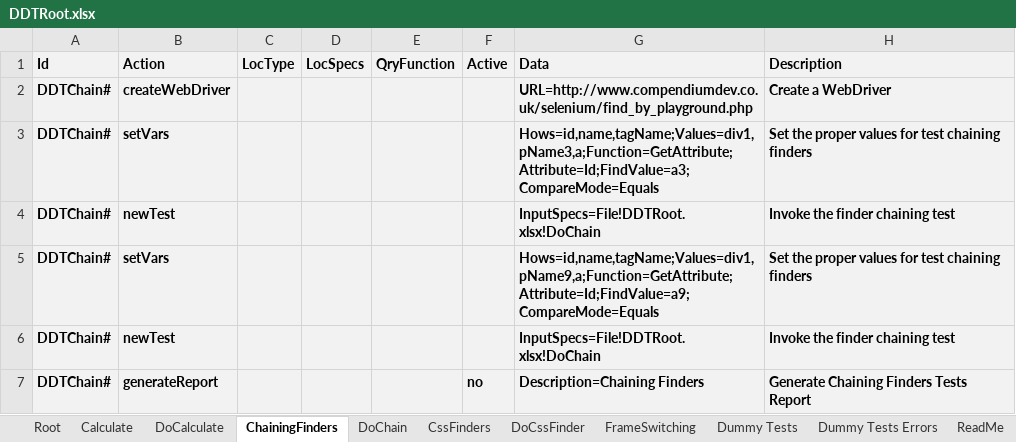
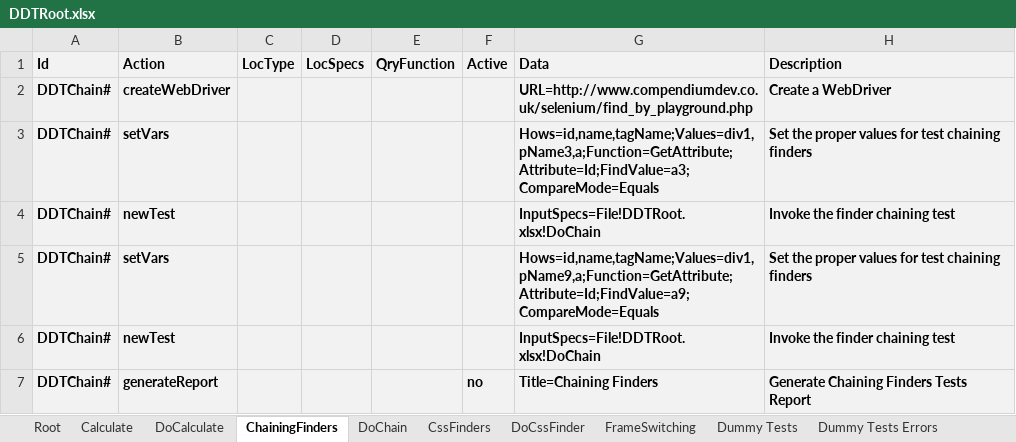
Before and after one commit to BeyMelamed/JavaDDT, an Excel workbook: Data/DDTRoot.xlsx, sheet ChainingFinders, drawn as a sheet; values as stored, in another font and other column widths than the file's, no borders; conditional formats not drawn; the diff names each change by its address in the sheet, - before the commit and + after, or states it on an @@ line.

```diff
--- a/Data/DDTRoot.xlsx (sheet ChainingFinders)
+++ b/Data/DDTRoot.xlsx (sheet ChainingFinders)
-G7 (Data): Description=Chaining Finders
+G7 (Data): Title=Chaining Finders
```
Also changed, not shown: sheet Root, sheet Dummy Tests, sheet FrameSwitching, sheet Dummy Tests Errors, sheet Calculate, sheet CssFinders, other sheet tabs, 6 other files.
